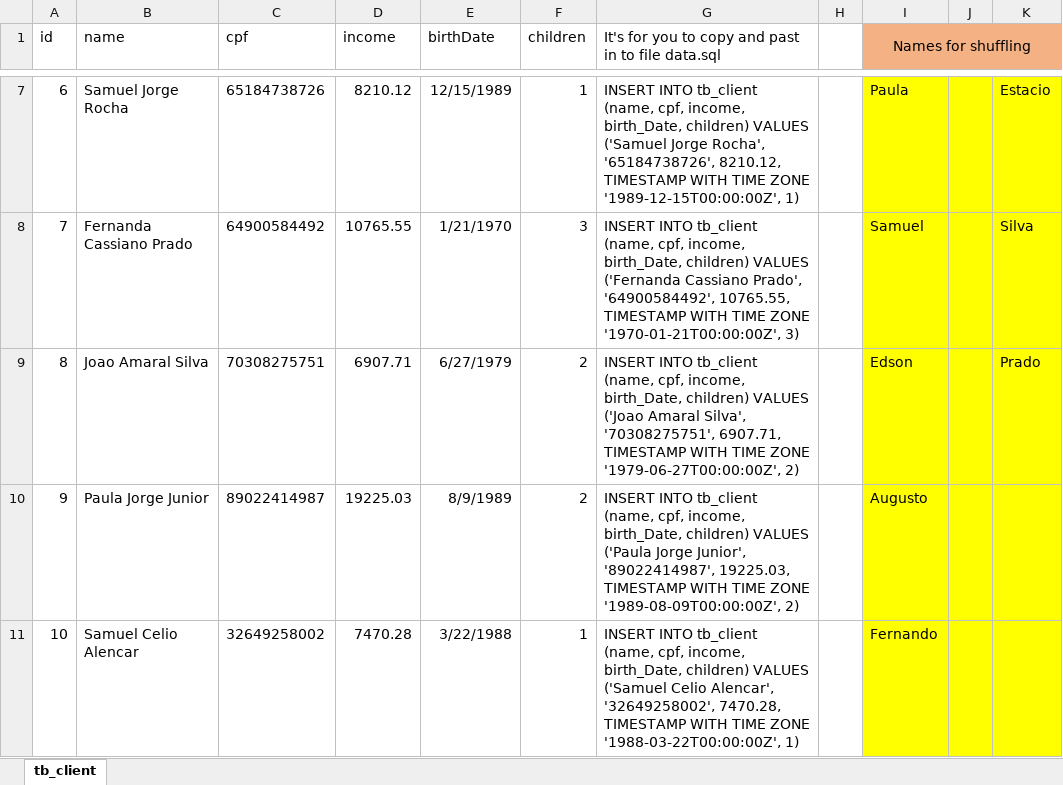
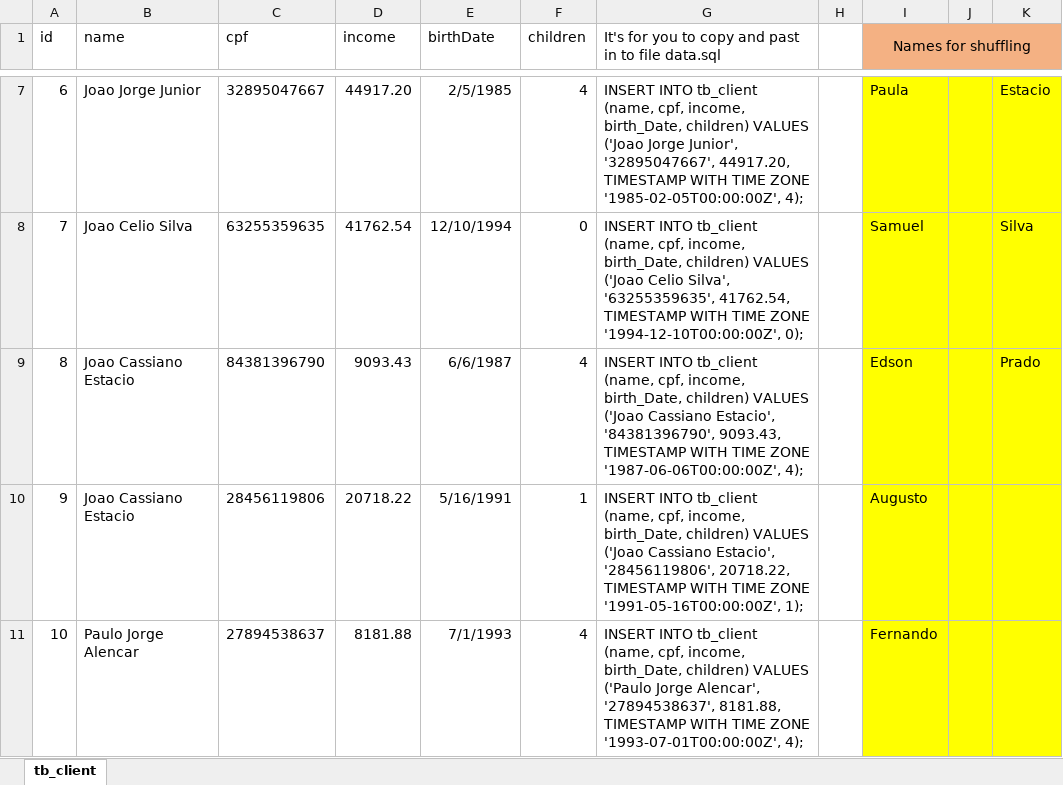
Before and after one commit to demiandinizdd/devsuperior-bootcamp-practicing, an Excel workbook: Aleatory-tb_client-Seeding.xlsx, sheet tb_client, drawn as a sheet; only a part is shown, gaps mark what is left out; values as stored, in another font and other column widths than the file's, no borders; table styles not drawn; the diff covers the shown part only; the diff names each change by its address in the sheet, - before the commit and + after, or states it on an @@ line.

```diff
--- a/Aleatory-tb_client-Seeding.xlsx (sheet tb_client)
+++ b/Aleatory-tb_client-Seeding.xlsx (sheet tb_client)
-B7 (name): Samuel Jorge Rocha
+B7 (name): Joao Jorge Junior
-C7 (cpf): 65184738726
+C7 (cpf): 32895047667
-D7 (income): 8210.12
+D7 (income): 44917.20
-E7 (birthDate): 12/15/1989
+E7 (birthDate): 2/5/1985
-F7 (children): 1
+F7 (children): 4
-G7: …children) VALUES ('Samuel Jorge Rocha', '65184738726', 8210.12, TIMESTAMP WITH TIME ZONE '1989-12-15T00:00:00Z', 1)
+G7: …children) VALUES ('Joao Jorge Junior', '32895047667', 44917.20, TIMESTAMP WITH TIME ZONE '1985-02-05T00:00:00Z', 4);
-B8 (name): Fernanda Cassiano Prado
+B8 (name): Joao Celio Silva
-C8 (cpf): 64900584492
+C8 (cpf): 63255359635
-D8 (income): 10765.55
+D8 (income): 41762.54
-E8 (birthDate): 1/21/1970
+E8 (birthDate): 12/10/1994
-F8 (children): 3
+F8 (children): 0
-G8: …children) VALUES ('Fernanda Cassiano Prado', '64900584492', 10765.55, TIMESTAMP WITH TIME ZONE '1970-01-21T00:00:00Z', 3)
+G8: …children) VALUES ('Joao Celio Silva', '63255359635', 41762.54, TIMESTAMP WITH TIME ZONE '1994-12-10T00:00:00Z', 0);
-B9 (name): Joao Amaral Silva
+B9 (name): Joao Cassiano Estacio
-C9 (cpf): 70308275751
+C9 (cpf): 84381396790
-D9 (income): 6907.71
+D9 (income): 9093.43
-E9 (birthDate): 6/27/1979
+E9 (birthDate): 6/6/1987
-F9 (children): 2
+F9 (children): 4
-G9: …VALUES ('Joao Amaral Silva', '70308275751', 6907.71, TIMESTAMP WITH TIME ZONE '1979-06-27T00:00:00Z', 2)
+G9: …VALUES ('Joao Cassiano Estacio', '84381396790', 9093.43, TIMESTAMP WITH TIME ZONE '1987-06-06T00:00:00Z', 4);
-B10 (name): Paula Jorge Junior
+B10 (name): Joao Cassiano Estacio
-C10 (cpf): 89022414987
+C10 (cpf): 28456119806
-D10 (income): 19225.03
+D10 (income): 20718.22
-E10 (birthDate): 8/9/1989
+E10 (birthDate): 5/16/1991
-F10 (children): 2
+F10 (children): 1
-G10: …children) VALUES ('Paula Jorge Junior', '89022414987', 19225.03, TIMESTAMP WITH TIME ZONE '1989-08-09T00:00:00Z', 2)
+G10: …children) VALUES ('Joao Cassiano Estacio', '28456119806', 20718.22, TIMESTAMP WITH TIME ZONE '1991-05-16T00:00:00Z', 1);
-B11 (name): Samuel Celio Alencar
+B11 (name): Paulo Jorge Alencar
-C11 (cpf): 32649258002
+C11 (cpf): 27894538637
-D11 (income): 7470.28
+D11 (income): 8181.88
-E11 (birthDate): 3/22/1988
+E11 (birthDate): 7/1/1993
-F11 (children): 1
+F11 (children): 4
-G11: …children) VALUES ('Samuel Celio Alencar', '32649258002', 7470.28, TIMESTAMP WITH TIME ZONE '1988-03-22T00:00:00Z', 1)
+G11: …children) VALUES ('Paulo Jorge Alencar', '27894538637', 8181.88, TIMESTAMP WITH TIME ZONE '1993-07-01T00:00:00Z', 4);
```
Also changed, not shown: 263 edited cells elsewhere in this sheet, 2 other files.
